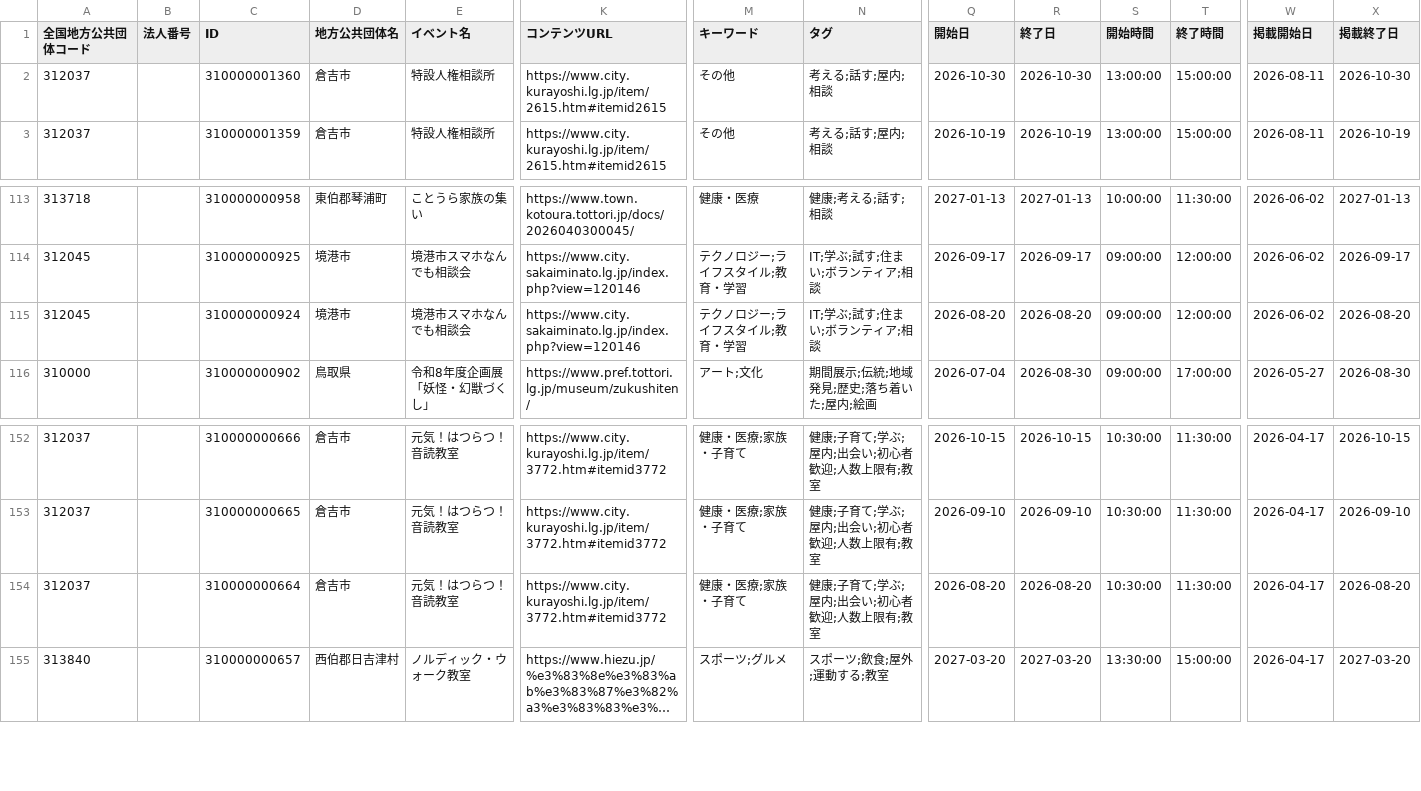
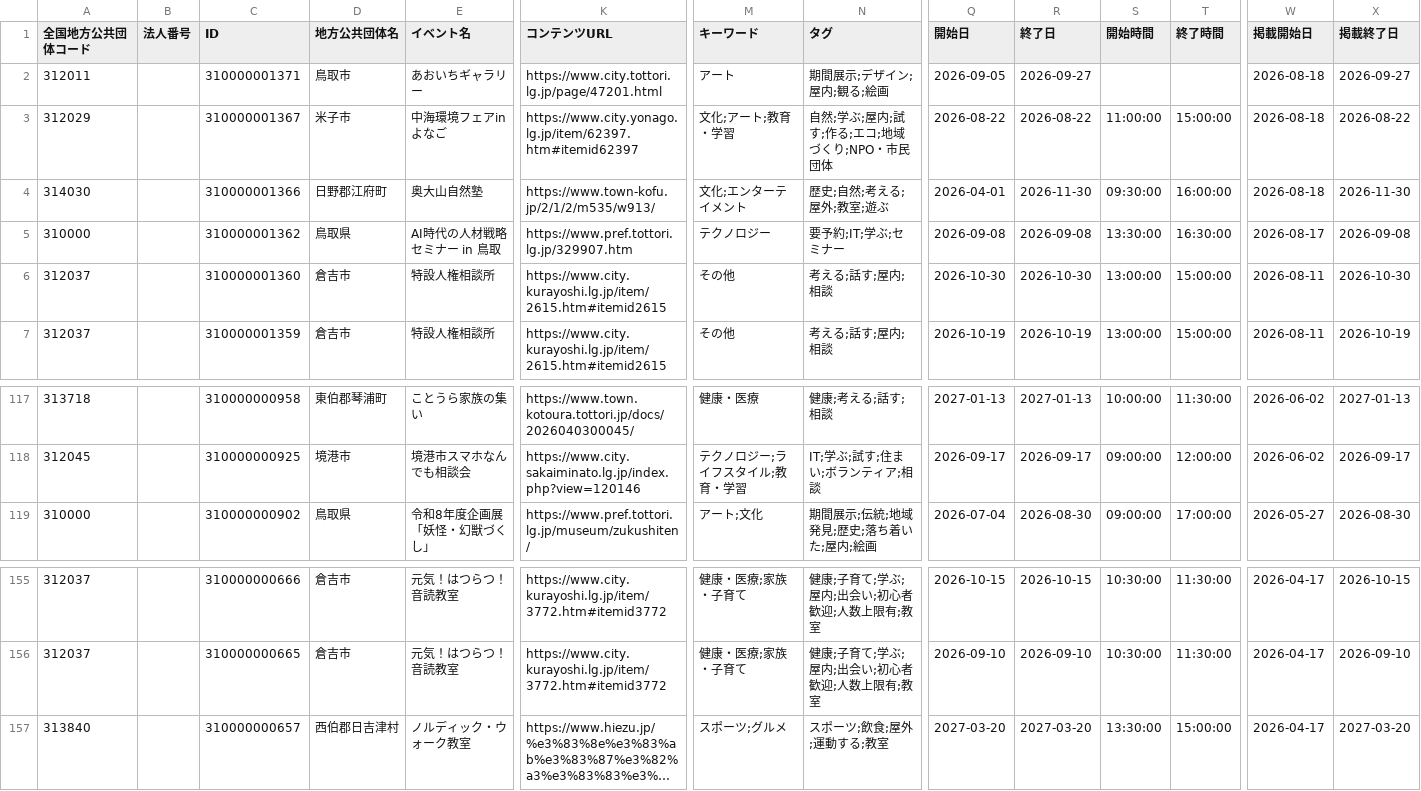
Before and after one commit to suzuking001/event_map, a CSV file: data/tottori_events.csv, drawn as a sheet; only a part is shown, gaps mark what is left out; long unchanged cells end in …; removed rows and columns are numbered as before the commit, all else as after; rows hold the shown columns only; the diff names each change by its address in the sheet, - before the commit and + after, or states it on an @@ line.

```diff
--- a/data/tottori_events.csv
+++ b/data/tottori_events.csv
+row 2: 312011 |  | 310000001371 | 鳥取市 | あおいちギャラリー | https://www.city.tottori.lg.jp/page/47201.html | アート | 期間展示;デザイン;屋内;観る;絵画 | 2026-09-05 | 2026-09-27 |  |  | 2026-08-18 | 2026-09-27
+row 3: 312029 |  | 310000001367 | 米子市 | 中海環境フェアinよなご | https://www.city.yonago.lg.jp/item/62397.htm#itemid62397 | 文化;アート;教育・学習 | 自然;学ぶ;屋内;試す;作る;エコ;地域づくり;NPO・市民団体 | 2026-08-22 | 2026-08-22 | 11:00:00 | 15:00:00 | 2026-08-18 | 2026-08-22
+row 4: 314030 |  | 310000001366 | 日野郡江府町 | 奥大山自然塾 | https://www.town-kofu.jp/2/1/2/m535/w913/ | 文化;エンターテイメント | 歴史;自然;考える;屋外;教室;遊ぶ | 2026-04-01 | 2026-11-30 | 09:30:00 | 16:00:00 | 2026-08-18 | 2026-11-30
+row 5: 310000 |  | 310000001362 | 鳥取県 | AI時代の人材戦略セミナー in 鳥取 | https://www.pref.tottori.lg.jp/329907.htm | テクノロジー | 要予約;IT;学ぶ;セミナー | 2026-09-08 | 2026-09-08 | 13:30:00 | 16:30:00 | 2026-08-17 | 2026-09-08
-row 115: 312045 |  | 310000000924 | 境港市 | 境港市スマホなんでも相談会 | https://www.city.sakaiminato.lg.jp/index.php?view=120146 | テクノロジー;ライフスタイル;教育・学習 | IT;学ぶ;試す;住まい;ボランティア;相談 | 2026-08-20 | 2026-08-20 | 09:00:00 | 12:00:00 | 2026-06-02 | 2026-08-20
-row 154: 312037 |  | 310000000664 | 倉吉市 | 元気！はつらつ！音読教室 | https://www.city.kurayoshi.lg.jp/item/3772.htm#itemid3772 | 健康・医療;家族・子育て | 健康;子育て;学ぶ;屋内;出会い;初心者歓迎;人数上限有;教室 | 2026-08-20 | 2026-08-20 | 10:30:00 | 11:30:00 | 2026-04-17 | 2026-08-20
```
Also changed, not shown: data/kawasaki_events.csv.
